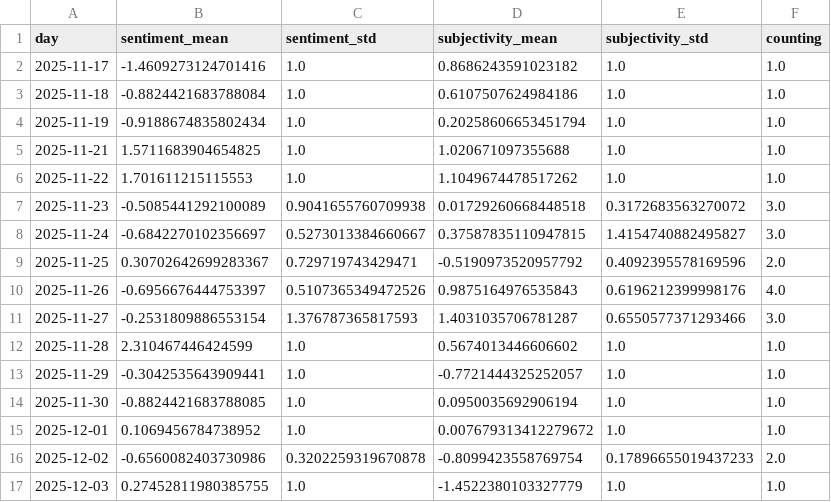
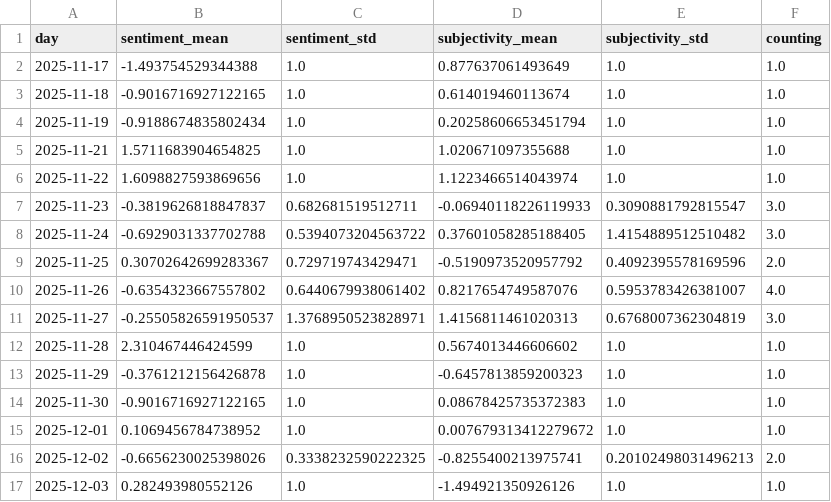
Before and after one commit to Leoniews/russianExtremes, a CSV file: csv/sentiments_days.csv, drawn as a sheet; only a part is shown; the diff covers the shown part only.

```diff
--- a/csv/sentiments_days.csv
+++ b/csv/sentiments_days.csv
@@ -1,17 +1,17 @@
 day,sentiment_mean,sentiment_std,subjectivity_mean,subjectivity_std,counting
-2025-11-17,-1.4609273124701416,1.0,0.8686243591023182,1.0,1.0
-2025-11-18,-0.8824421683788084,1.0,0.6107507624984186,1.0,1.0
+2025-11-17,-1.493754529344388,1.0,0.877637061493649,1.0,1.0
+2025-11-18,-0.9016716927122165,1.0,0.614019460113674,1.0,1.0
 2025-11-19,-0.9188674835802434,1.0,0.20258606653451794,1.0,1.0
 2025-11-21,1.5711683904654825,1.0,1.020671097355688,1.0,1.0
-2025-11-22,1.701611215115553,1.0,1.1049674478517262,1.0,1.0
-2025-11-23,-0.5085441292100089,0.9041655760709938,0.01729260668448518,0.3172683563270072,3.0
-2025-11-24,-0.6842270102356697,0.5273013384660667,0.37587835110947815,1.4154740882495827,3.0
+2025-11-22,1.6098827593869656,1.0,1.1223466514043974,1.0,1.0
+2025-11-23,-0.3819626818847837,0.682681519512711,-0.06940118226119933,0.3090881792815547,3.0
+2025-11-24,-0.6929031337702788,0.5394073204563722,0.37601058285188405,1.4154889512510482,3.0
 2025-11-25,0.30702642699283367,0.729719743429471,-0.5190973520957792,0.4092395578169596,2.0
-2025-11-26,-0.6956676444753397,0.5107365349472526,0.9875164976535843,0.6196212399998176,4.0
-2025-11-27,-0.2531809886553154,1.376787365817593,1.4031035706781287,0.6550577371293466,3.0
+2025-11-26,-0.6354323667557802,0.6440679938061402,0.8217654749587076,0.5953783426381007,4.0
+2025-11-27,-0.25505826591950537,1.3768950523828971,1.4156811461020313,0.6768007362304819,3.0
 2025-11-28,2.310467446424599,1.0,0.5674013446606602,1.0,1.0
-2025-11-29,-0.3042535643909441,1.0,-0.7721444325252057,1.0,1.0
-2025-11-30,-0.8824421683788085,1.0,0.0950035692906194,1.0,1.0
+2025-11-29,-0.3761212156426878,1.0,-0.6457813859200323,1.0,1.0
+2025-11-30,-0.9016716927122165,1.0,0.08678425735372383,1.0,1.0
 2025-12-01,0.1069456784738952,1.0,0.007679313412279672,1.0,1.0
-2025-12-02,-0.6560082403730986,0.3202259319670878,-0.8099423558769754,0.17896655019437233,2.0
-2025-12-03,0.27452811980385755,1.0,-1.4522380103327779,1.0,1.0
+2025-12-02,-0.6656230025398026,0.3338232590222325,-0.8255400213975741,0.20102498031496213,2.0
+2025-12-03,0.282493980552126,1.0,-1.494921350926126,1.0,1.0
```
Also changed, not shown: 8 added rows and 84 edited cells elsewhere in this file, csv/sentiments_domains.csv, csv/sentiments_locations.csv, 5 other files.
